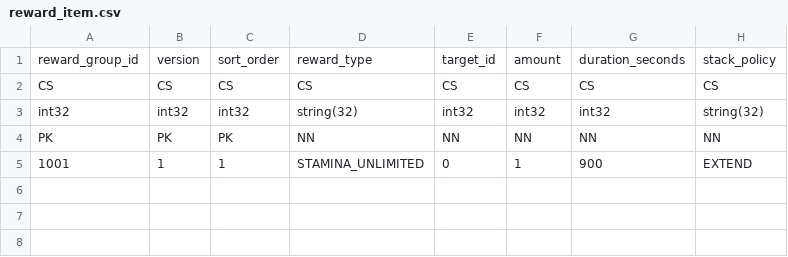
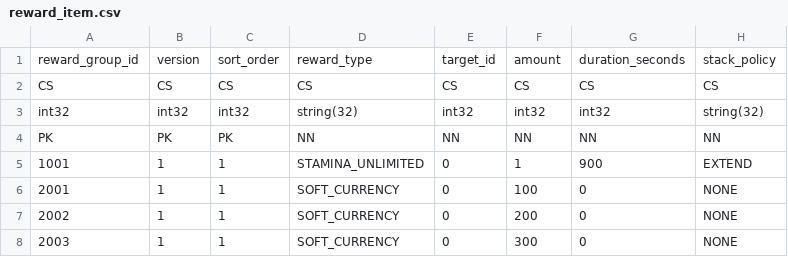
Before and after one commit to madalang-games/project-flood, a CSV file: shared/datas/reward/reward_item.csv, drawn as a sheet.

```diff
--- a/shared/datas/reward/reward_item.csv
+++ b/shared/datas/reward/reward_item.csv
@@ -5 +5,4 @@ PK,PK,PK,NN,NN,NN,NN,NN
 1001,1,1,STAMINA_UNLIMITED,0,1,900,EXTEND
+2001,1,1,SOFT_CURRENCY,0,100,0,NONE
+2002,1,1,SOFT_CURRENCY,0,200,0,NONE
+2003,1,1,SOFT_CURRENCY,0,300,0,NONE
```
Also changed, not shown: client/project-flood/Assets/Resources/Data/stage/stage.csv, shared/datas/stage/stage.csv, 27 other files.
